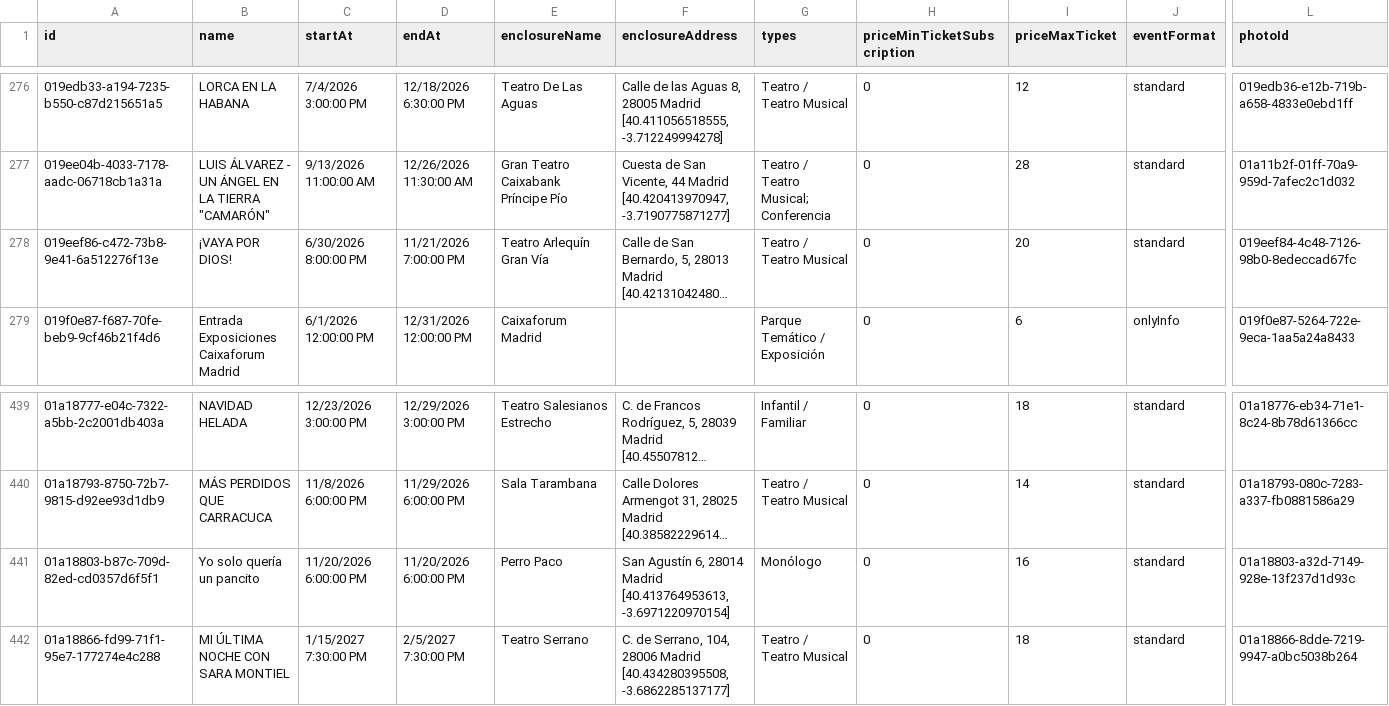
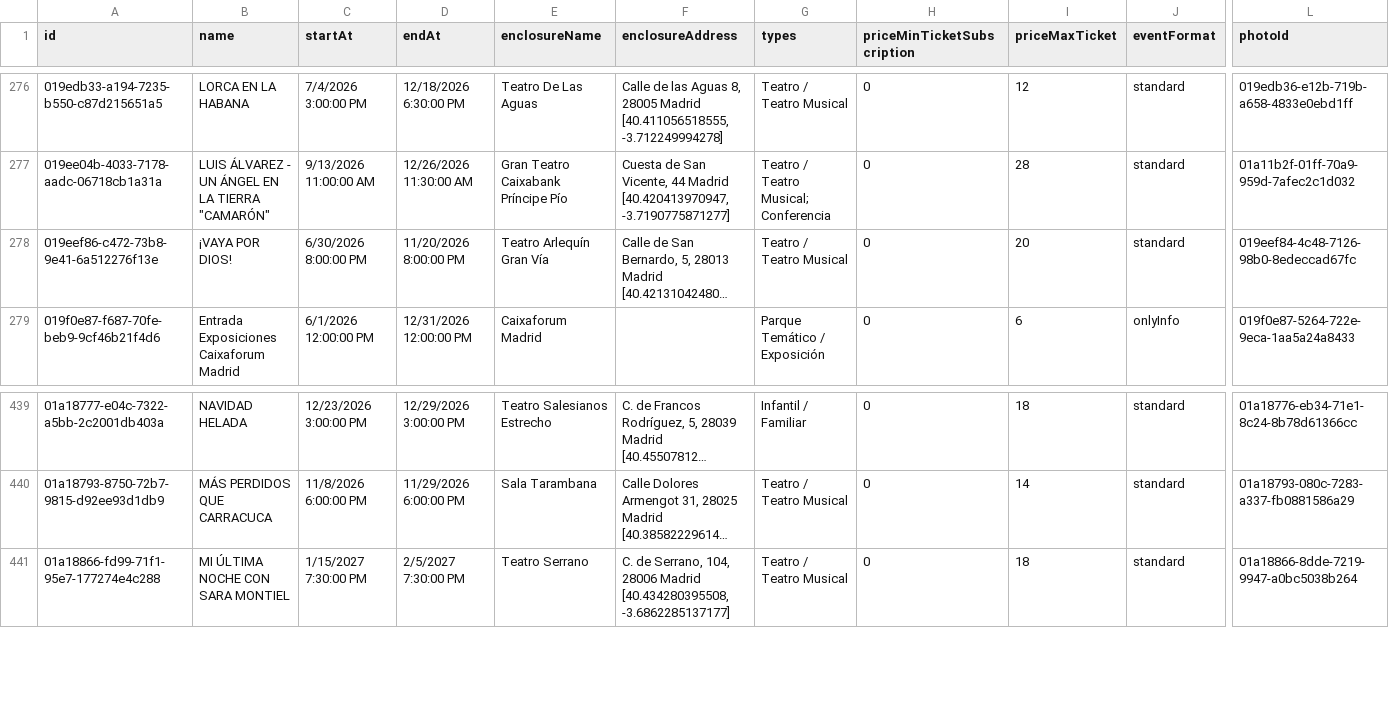
Before and after one commit to valonsot/ScheduleScript, a CSV file: nombres_eventos.csv, drawn as a sheet; only a part is shown, gaps mark what is left out; long unchanged cells end in …; rows hold the shown columns only; the diff names each change by its address in the sheet, - before the commit and + after, or states it on an @@ line.

```diff
--- a/nombres_eventos.csv
+++ b/nombres_eventos.csv
-D278 (endAt): 11/21/2026 7:00:00 PM
+D278 (endAt): 11/20/2026 8:00:00 PM
-row 441: 01a18803-b87c-709d-82ed-cd0357d6f5f1 | Yo solo quería un pancito | 11/20/2026 6:00:00 PM | 11/20/2026 6:00:00 PM | Perro Paco | San Agustín 6, 28014 Madrid [40.413764953613, -3.6971220970154] | Monólogo | 0 | 16 | standard | 01a18803-a32d-7149-928e-13f237d1d93c
```
